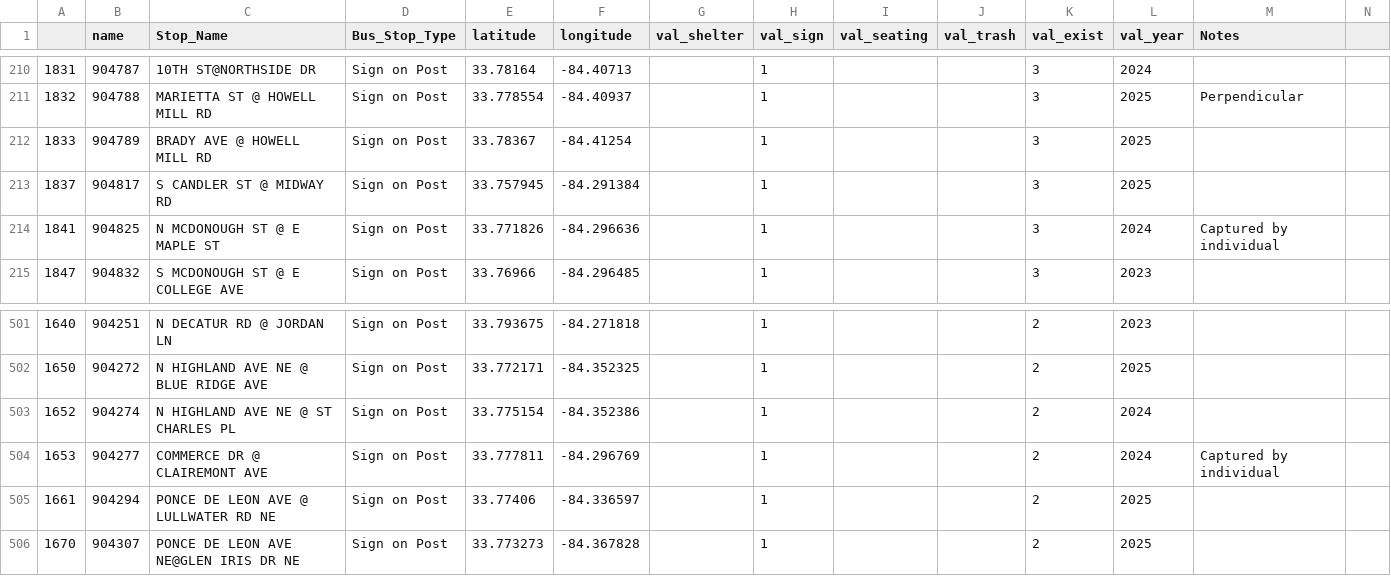
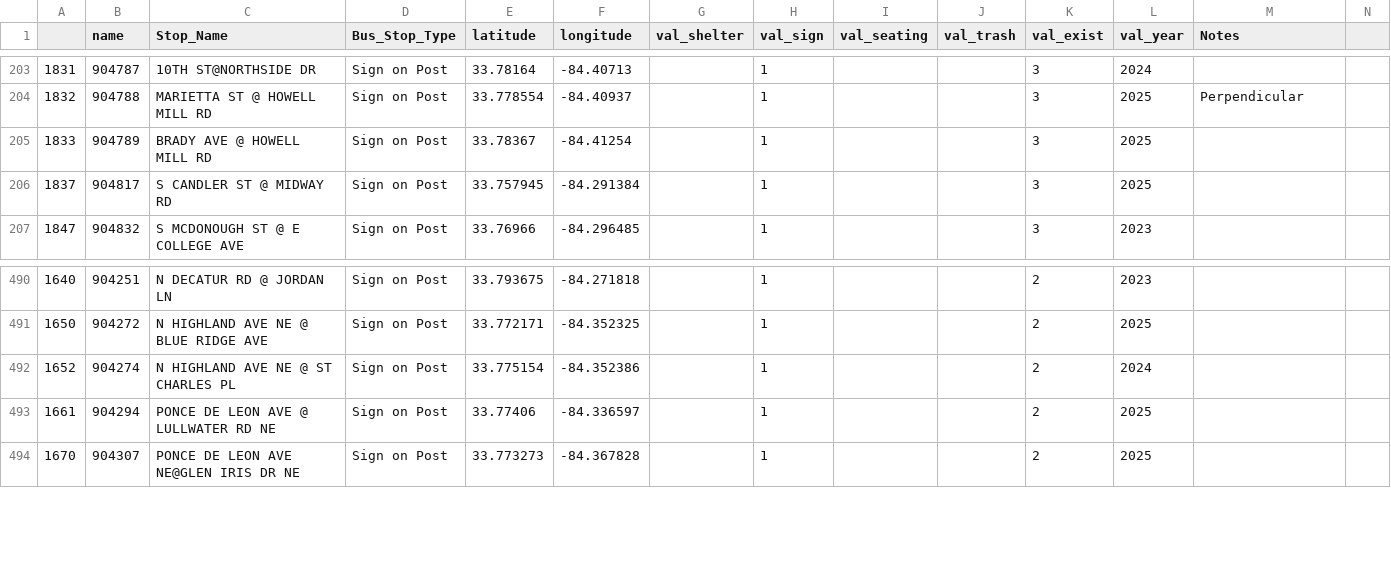
Before and after one commit to GT-CURA/bus-stop-rl, a CSV file: assets/easy.csv, drawn as a sheet; only a part is shown, gaps mark what is left out; the diff covers the shown part only.

```diff
--- a/assets/easy.csv
+++ b/assets/easy.csv
@@ -213,3 +206,2 @@
 1837,904817,S CANDLER ST @ MIDWAY RD,Sign on Post,33.757945,-84.291384,,1,,,3,2025,,
-1841,904825,N MCDONOUGH ST @ E MAPLE ST,Sign on Post,33.771826,-84.296636,,1,,,3,2024,Captured by individual,
 1847,904832,S MCDONOUGH ST @ E COLLEGE AVE,Sign on Post,33.76966,-84.296485,,1,,,3,2023,,
@@ -503,3 +492,2 @@
 1652,904274,N HIGHLAND AVE NE @ ST CHARLES PL,Sign on Post,33.775154,-84.352386,,1,,,2,2024,,
-1653,904277,COMMERCE DR @ CLAIREMONT AVE,Sign on Post,33.777811,-84.296769,,1,,,2,2024,Captured by individual,
 1661,904294,PONCE DE LEON AVE @ LULLWATER RD NE,Sign on Post,33.77406,-84.336597,,1,,,2,2025,,
```
Also changed, not shown: 12 removed rows elsewhere in this file.
